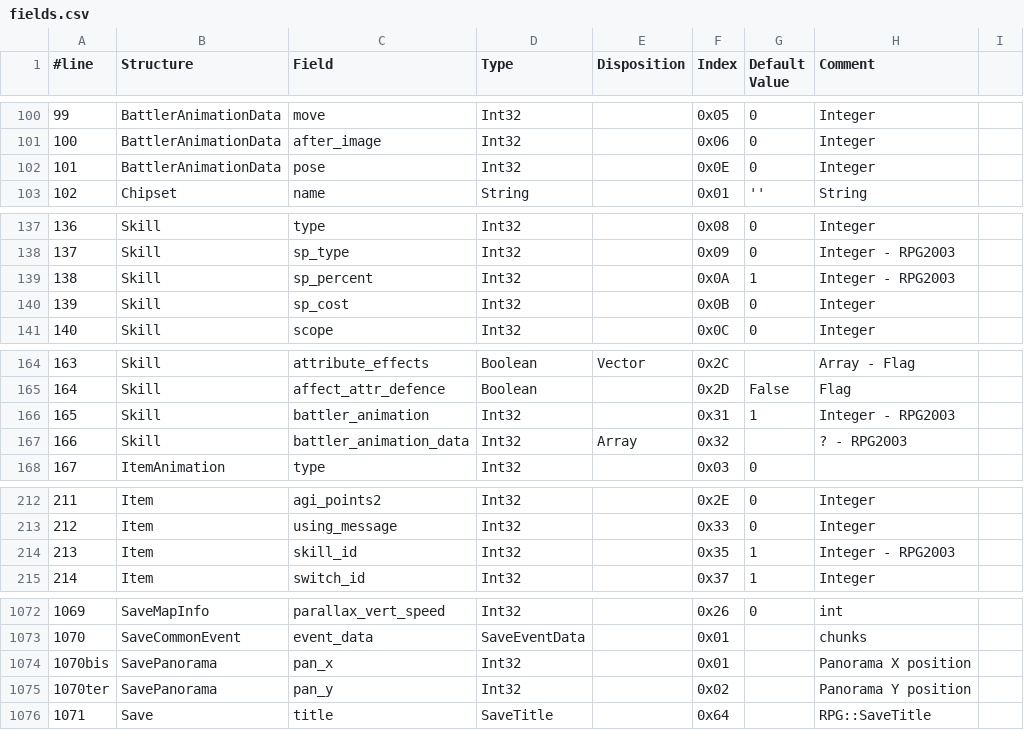
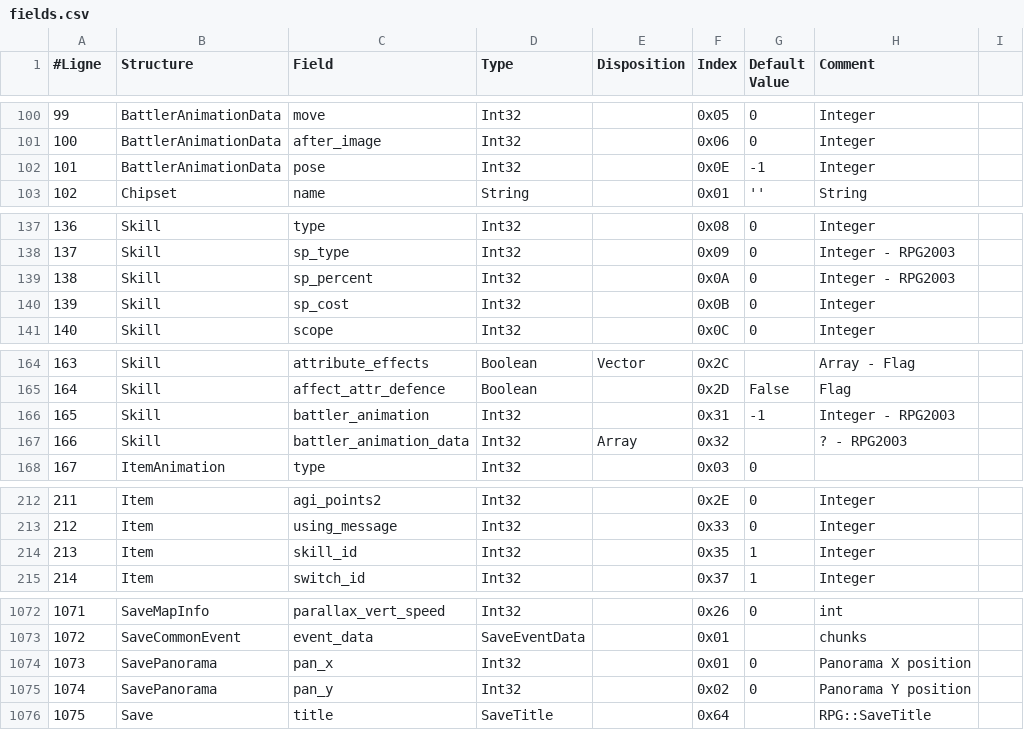
Before and after one commit to BruJu/JavaLCFReader, a CSV file: src/fr/bruju/lcfreader/ressource/fields.csv, drawn as a sheet; only a part is shown, gaps mark what is left out; the diff covers the shown part only; the diff names each change by its address in the sheet, - before the commit and + after, or states it on an @@ line.

```diff
--- a/src/fr/bruju/lcfreader/ressource/fields.csv
+++ b/src/fr/bruju/lcfreader/ressource/fields.csv
@@ column A (#Ligne) renumbered from row 1 down @@
-G102 (Default Value): 0
+G102 (Default Value): -1
-G139 (Default Value): 1
+G139 (Default Value): 0
-G166 (Default Value): 1
+G166 (Default Value): -1
-H214 (Comment): Integer - RPG2003
+H214 (Comment): Integer
-G1074:G1075 (Default Value): (empty)
+G1074:G1075 (Default Value): 0
```
Also changed, not shown: 29 edited cells elsewhere in this file.
